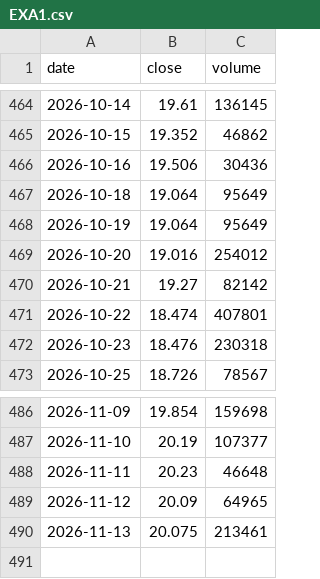
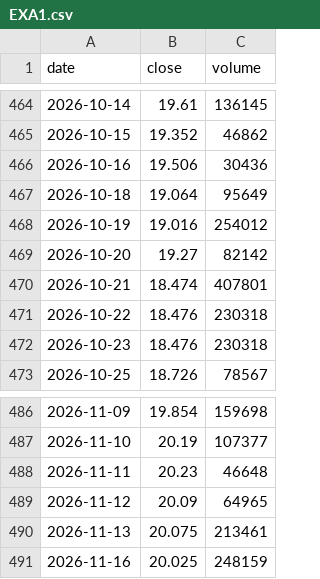
Before and after one commit to Michael-x-0/quant-pea-pipeline, a CSV file: data/EXA1.csv, drawn as a sheet; only a part is shown, gaps mark what is left out.

```diff
--- a/data/EXA1.csv
+++ b/data/EXA1.csv
@@ -467,6 +467,6 @@ date;close;volume
 2026-10-18;19.064;95649
-2026-10-19;19.064;95649
-2026-10-20;19.016;254012
-2026-10-21;19.27;82142
-2026-10-22;18.474;407801
+2026-10-19;19.016;254012
+2026-10-20;19.27;82142
+2026-10-21;18.474;407801
+2026-10-22;18.476;230318
 2026-10-23;18.476;230318
@@ -490 +490,2 @@ date;close;volume
 2026-11-13;20.075;213461
+2026-11-16;20.025;248159
```
Also changed, not shown: data/DEFS.csv, data/PAEEM.csv, 15 other files.
